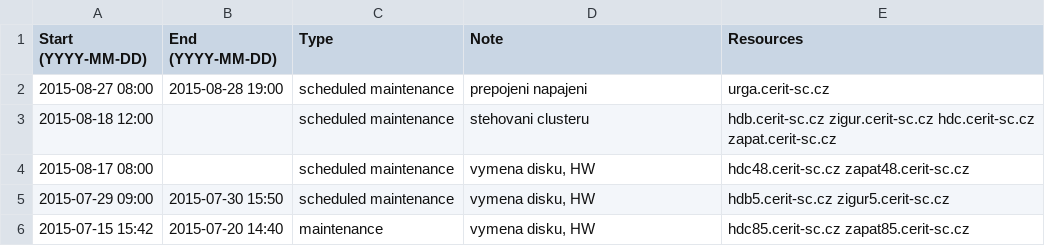
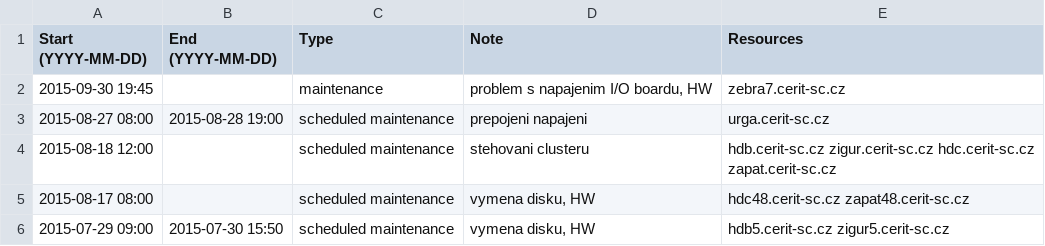
Before and after one commit to CERIT-SC/cerit-maintenance, a CSV file: maintenance.csv, drawn as a sheet; only a part is shown; the shorter side is filled out with more unchanged rows.

Commit message:
New maintenance on zebra7

```diff
--- a/maintenance.csv
+++ b/maintenance.csv
@@ -1,2 +1,3 @@
 Start (YYYY-MM-DD),End (YYYY-MM-DD),Type,Note,Resources
+2015-09-30 19:45,,maintenance,"problem s napajenim I/O boardu, HW",zebra7.cerit-sc.cz
 2015-08-27 08:00,2015-08-28 19:00,scheduled maintenance,"prepojeni napajeni",urga.cerit-sc.cz
```
